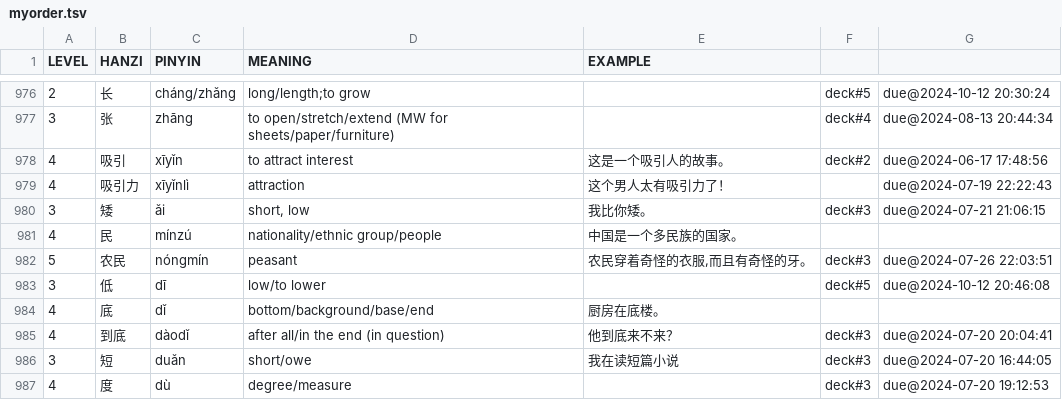
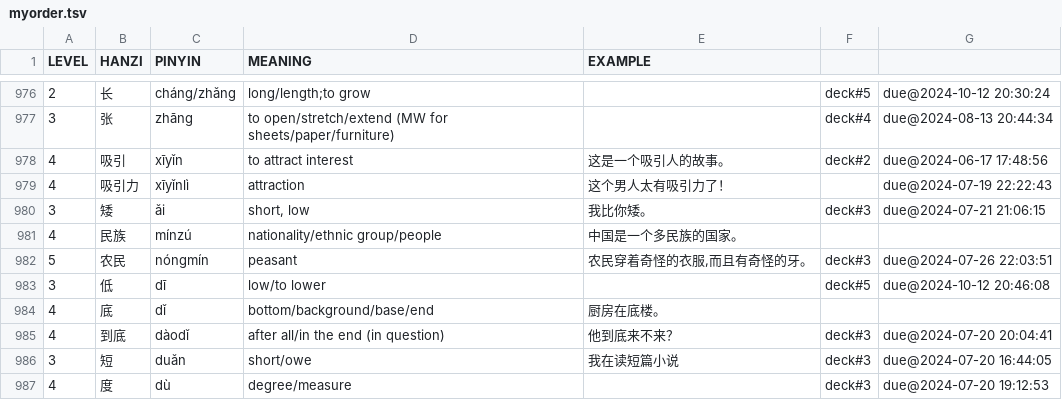
Before and after one commit to proycon/vocadata, a TSV file: zh/myorder.tsv, drawn as a sheet; only a part is shown, gaps mark what is left out.

Commit message:
fix

```diff
--- a/zh/myorder.tsv
+++ b/zh/myorder.tsv
@@ -980,3 +980,3 @@ LEVEL	HANZI	PINYIN	MEANING	EXAMPLE
 3	矮	ǎi	short, low	我比你矮。	deck#3	due@2024-07-21 21:06:15
-4	民	mínzú	nationality/ethnic group/people	中国是一个多民族的国家。		
+4	民族	mínzú	nationality/ethnic group/people	中国是一个多民族的国家。		
 5	农民	nóngmín	peasant	农民穿着奇怪的衣服,而且有奇怪的牙。	deck#3	due@2024-07-26 22:03:51
```
